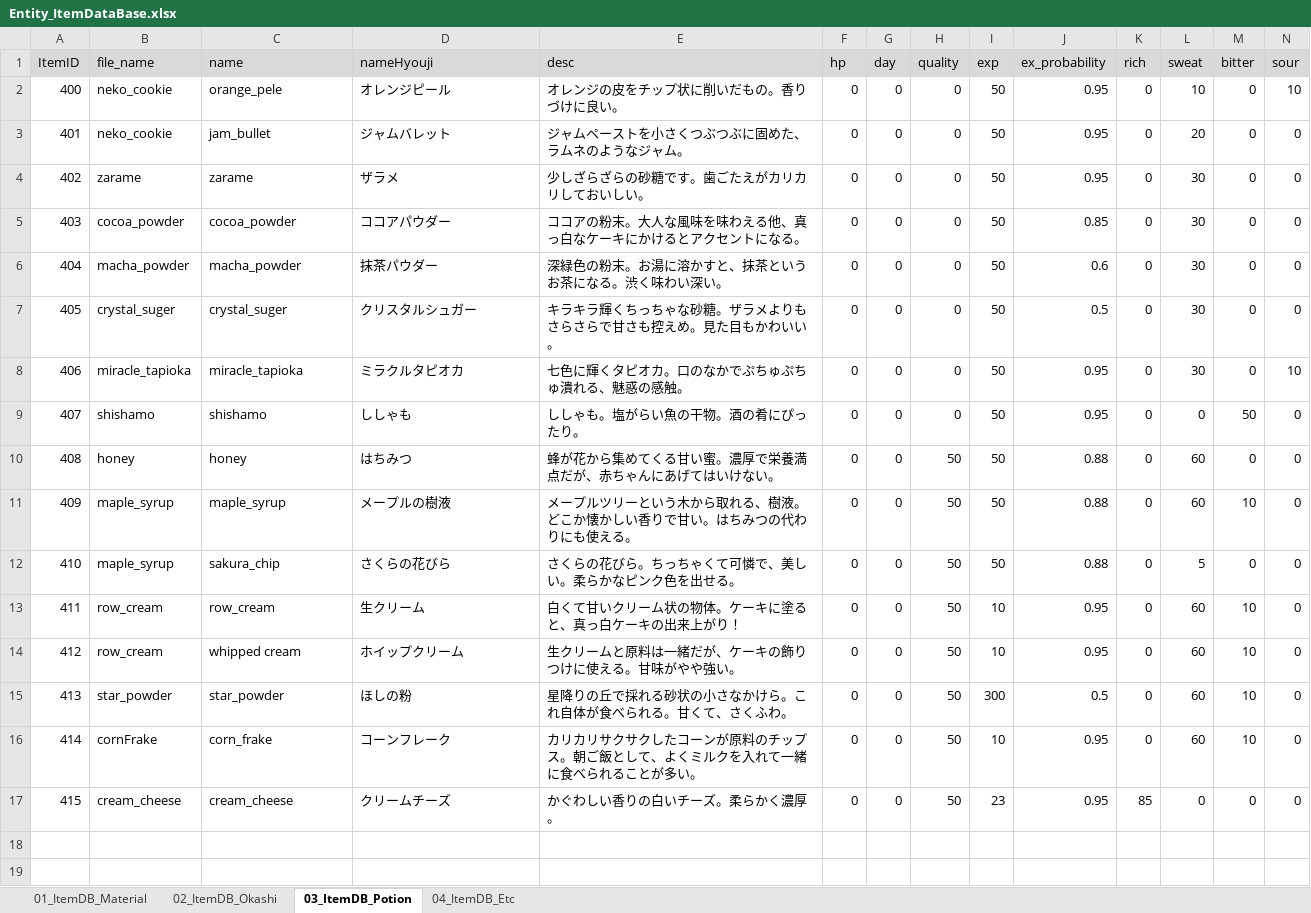
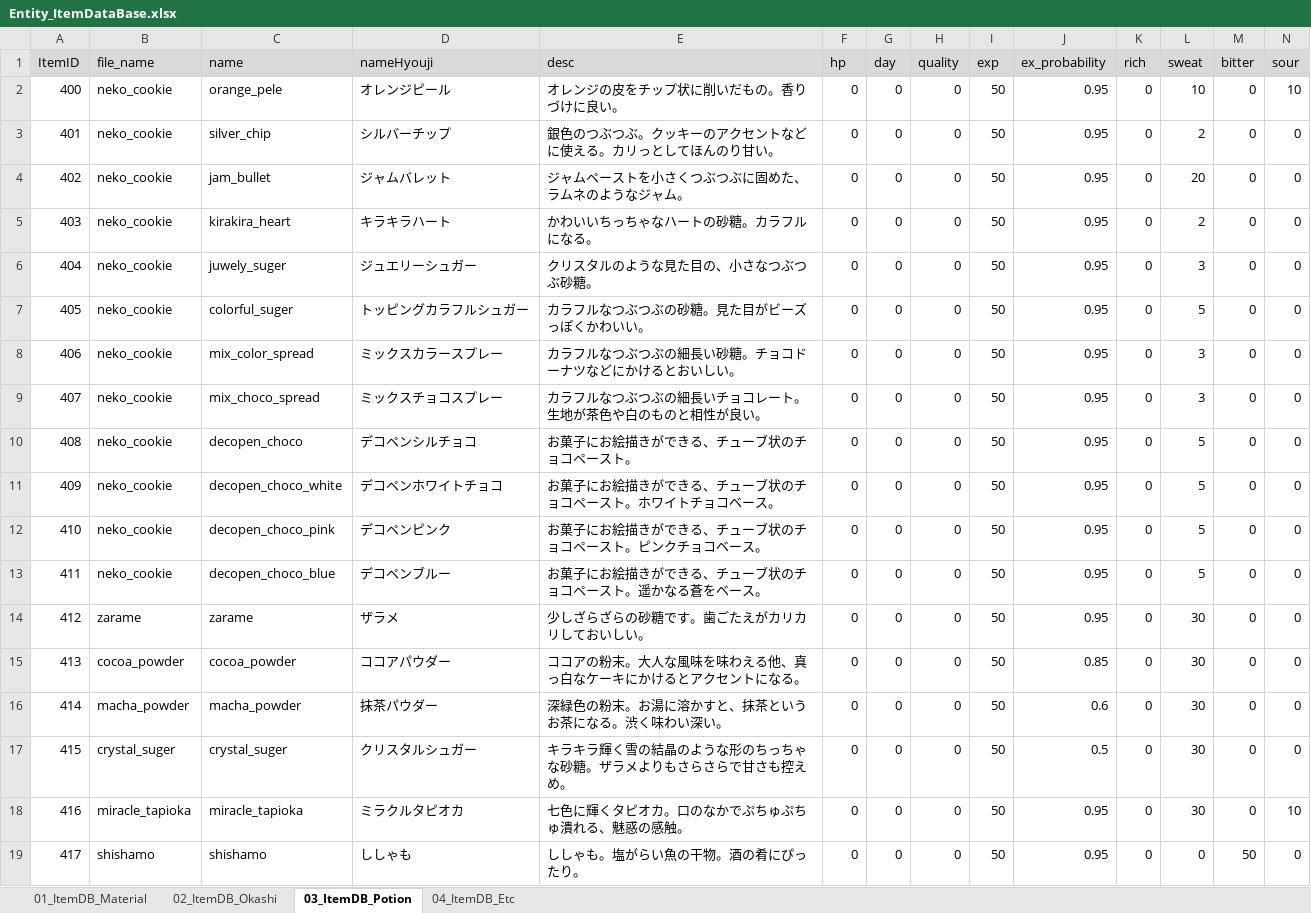
Before and after one commit to matoarita/Okashi_Atlier2, an Excel workbook: Assets/Excel_Data/Entity_ItemDataBase.xlsx, sheet 03_ItemDB_Potion, drawn as a sheet; only a part is shown; the shorter side is filled out with more unchanged rows; values as stored, in another font and other column widths than the file's, no borders; addresses are those after the commit; rows hold the shown columns only; the diff names each change by its address in the sheet, - before the commit and + after, or states it on an @@ line.

```diff
--- a/Assets/Excel_Data/Entity_ItemDataBase.xlsx (sheet 03_ItemDB_Potion)
+++ b/Assets/Excel_Data/Entity_ItemDataBase.xlsx (sheet 03_ItemDB_Potion)
+row 3: 401 | neko_cookie | silver_chip | シルバーチップ | 銀色のつぶつぶ。クッキーのアクセントなどに使える。カリっとしてほんのり甘い。 | 0 | 0 | 0 | 50 | 0.95 | 0 | 2 | 0 | 0
@@ column A (ItemID) renumbered from row 4 down @@
+row 5: 403 | neko_cookie | kirakira_heart | キラキラハート | かわいいちっちゃなハートの砂糖。カラフルになる。 | 0 | 0 | 0 | 50 | 0.95 | 0 | 2 | 0 | 0
+row 6: 404 | neko_cookie | juwely_suger | ジュエリーシュガー | クリスタルのような見た目の、小さなつぶつぶ砂糖。 | 0 | 0 | 0 | 50 | 0.95 | 0 | 3 | 0 | 0
+row 7: 405 | neko_cookie | colorful_suger | トッピングカラフルシュガー | カラフルなつぶつぶの砂糖。見た目がビーズっぽくかわいい。 | 0 | 0 | 0 | 50 | 0.95 | 0 | 5 | 0 | 0
+row 8: 406 | neko_cookie | mix_color_spread | ミックスカラースプレー | カラフルなつぶつぶの細長い砂糖。チョコドーナツなどにかけるとおいしい。 | 0 | 0 | 0 | 50 | 0.95 | 0 | 3 | 0 | 0
+row 9: 407 | neko_cookie | mix_choco_spread | ミックスチョコスプレー | カラフルなつぶつぶの細長いチョコレート。生地が茶色や白のものと相性が良い。 | 0 | 0 | 0 | 50 | 0.95 | 0 | 3 | 0 | 0
+row 10: 408 | neko_cookie | decopen_choco | デコペンシルチョコ | お菓子にお絵描きができる、チューブ状のチョコペースト。 | 0 | 0 | 0 | 50 | 0.95 | 0 | 5 | 0 | 0
+row 11: 409 | neko_cookie | decopen_choco_white | デコペンホワイトチョコ | お菓子にお絵描きができる、チューブ状のチョコペースト。ホワイトチョコベース。 | 0 | 0 | 0 | 50 | 0.95 | 0 | 5 | 0 | 0
+row 12: 410 | neko_cookie | decopen_choco_pink | デコペンピンク | お菓子にお絵描きができる、チューブ状のチョコペースト。ピンクチョコベース。 | 0 | 0 | 0 | 50 | 0.95 | 0 | 5 | 0 | 0
+row 13: 411 | neko_cookie | decopen_choco_blue | デコペンブルー | お菓子にお絵描きができる、チューブ状のチョコペースト。遥かなる蒼をベース。 | 0 | 0 | 0 | 50 | 0.95 | 0 | 5 | 0 | 0
-E17 (desc): キラキラ輝くちっちゃな砂糖。ザラメよりもさらさらで甘さも控えめ。見た目もかわいい。
+E17 (desc): キラキラ輝く雪の結晶のような形のちっちゃな砂糖。ザラメよりもさらさらで甘さも控えめ。
```
Also changed, not shown: sheet 02_ItemDB_Okashi, sheet 04_ItemDB_Etc, Assets/Excel_Data/Entity_compoItemDataBase.xlsx, Assets/Excel_Data/Entity_shopItemDataBase.xlsx, 57 other files.
